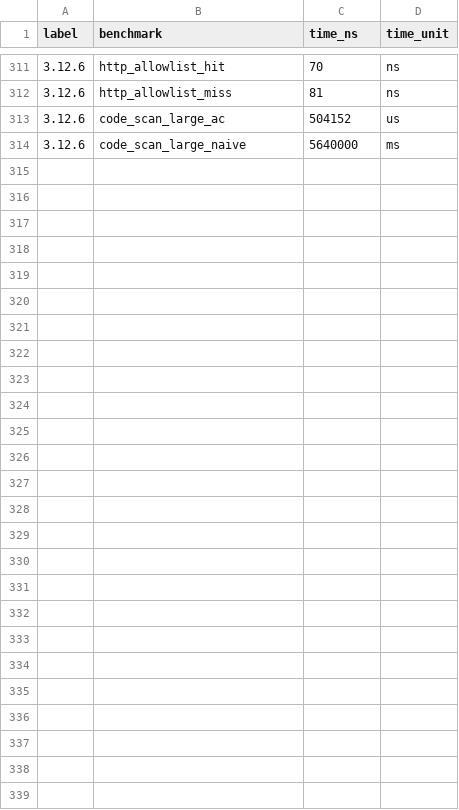
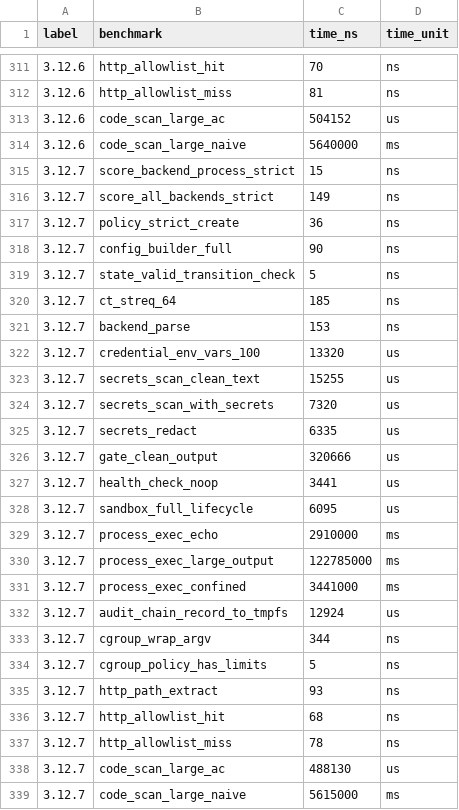
Before and after one commit to MacCracken/kavach, a CSV file: benches/bench-history.csv, drawn as a sheet; only a part is shown, gaps mark what is left out; the diff names each change by its address in the sheet, - before the commit and + after, or states it on an @@ line.

```diff
--- a/benches/bench-history.csv
+++ b/benches/bench-history.csv
+row 315: 3.12.7 | score_backend_process_strict | 15 | ns
+row 316: 3.12.7 | score_all_backends_strict | 149 | ns
+row 317: 3.12.7 | policy_strict_create | 36 | ns
+row 318: 3.12.7 | config_builder_full | 90 | ns
+row 319: 3.12.7 | state_valid_transition_check | 5 | ns
+row 320: 3.12.7 | ct_streq_64 | 185 | ns
+row 321: 3.12.7 | backend_parse | 153 | ns
+row 322: 3.12.7 | credential_env_vars_100 | 13320 | us
+row 323: 3.12.7 | secrets_scan_clean_text | 15255 | us
+row 324: 3.12.7 | secrets_scan_with_secrets | 7320 | us
+row 325: 3.12.7 | secrets_redact | 6335 | us
+row 326: 3.12.7 | gate_clean_output | 320666 | us
+row 327: 3.12.7 | health_check_noop | 3441 | us
+row 328: 3.12.7 | sandbox_full_lifecycle | 6095 | us
+row 329: 3.12.7 | process_exec_echo | 2910000 | ms
+row 330: 3.12.7 | process_exec_large_output | 122785000 | ms
+row 331: 3.12.7 | process_exec_confined | 3441000 | ms
+row 332: 3.12.7 | audit_chain_record_to_tmpfs | 12924 | us
+row 333: 3.12.7 | cgroup_wrap_argv | 344 | ns
+row 334: 3.12.7 | cgroup_policy_has_limits | 5 | ns
+row 335: 3.12.7 | http_path_extract | 93 | ns
+row 336: 3.12.7 | http_allowlist_hit | 68 | ns
+row 337: 3.12.7 | http_allowlist_miss | 78 | ns
+row 338: 3.12.7 | code_scan_large_ac | 488130 | us
+row 339: 3.12.7 | code_scan_large_naive | 5615000 | ms
```
Also changed, not shown: 26 other files.
